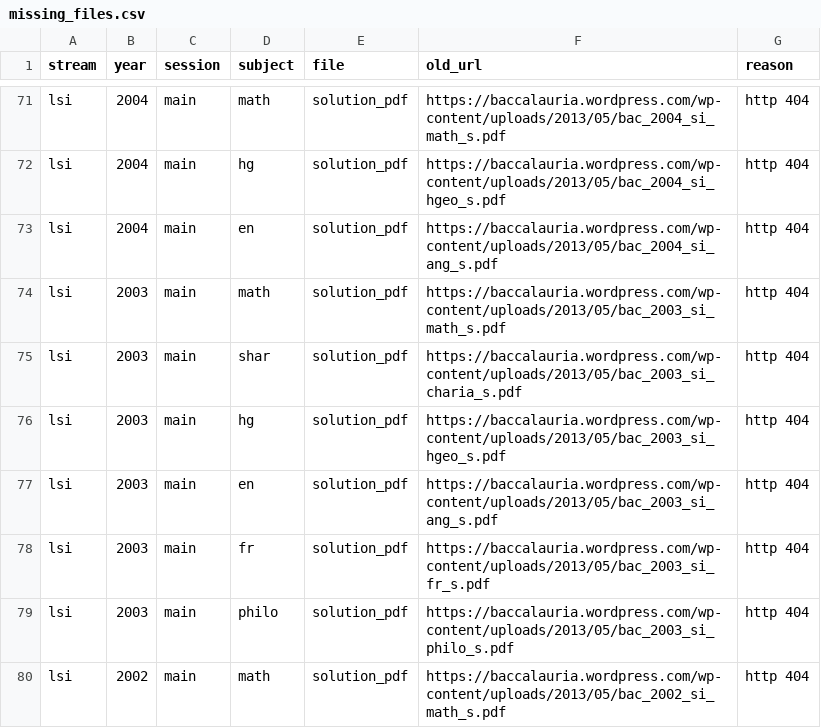
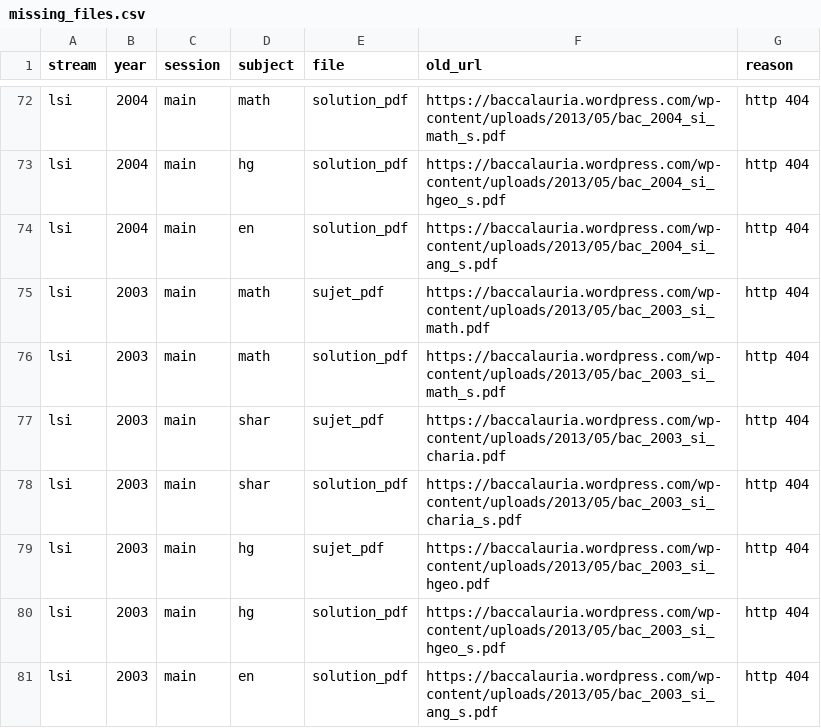
Before and after one commit to bacalauria/majmaa, a CSV file: migration/missing_files.csv, drawn as a sheet; only a part is shown, gaps mark what is left out; the shorter side is filled out with more unchanged rows; the diff covers the shown part only.

```diff
--- a/migration/missing_files.csv
+++ b/migration/missing_files.csv
@@ -73,4 +74,7 @@ lsi,2004,main,hg,solution_pdf,https://baccalauria.wordpress.com/wp-content/uploa
 lsi,2004,main,en,solution_pdf,https://baccalauria.wordpress.com/wp-content/uploads/2013/05/bac_2004_si_ang_s.pdf,http 404
+lsi,2003,main,math,sujet_pdf,https://baccalauria.wordpress.com/wp-content/uploads/2013/05/bac_2003_si_math.pdf,http 404
 lsi,2003,main,math,solution_pdf,https://baccalauria.wordpress.com/wp-content/uploads/2013/05/bac_2003_si_math_s.pdf,http 404
+lsi,2003,main,shar,sujet_pdf,https://baccalauria.wordpress.com/wp-content/uploads/2013/05/bac_2003_si_charia.pdf,http 404
 lsi,2003,main,shar,solution_pdf,https://baccalauria.wordpress.com/wp-content/uploads/2013/05/bac_2003_si_charia_s.pdf,http 404
+lsi,2003,main,hg,sujet_pdf,https://baccalauria.wordpress.com/wp-content/uploads/2013/05/bac_2003_si_hgeo.pdf,http 404
 lsi,2003,main,hg,solution_pdf,https://baccalauria.wordpress.com/wp-content/uploads/2013/05/bac_2003_si_hgeo_s.pdf,http 404
```
Also changed, not shown: 4 added rows and 6 edited cells elsewhere in this file, data/exams.csv, 8 other files.
